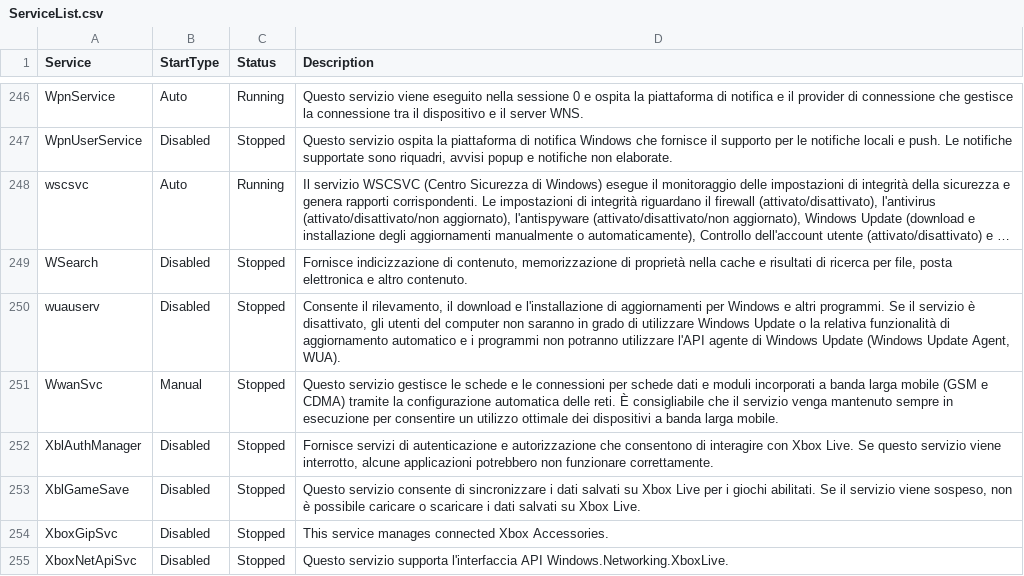
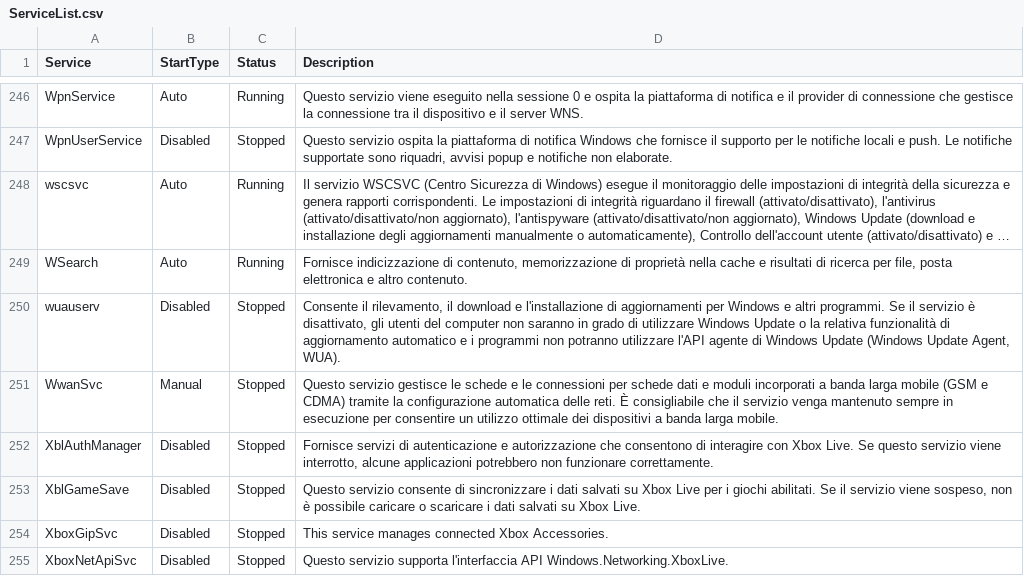
Before and after one commit to dpcons/Win11Reg-and-Scripts, a CSV file: Data/ServiceList.csv, drawn as a sheet; only a part is shown, gaps mark what is left out; long unchanged cells end in …; the diff names each change by its address in the sheet, - before the commit and + after, or states it on an @@ line.

```diff
--- a/Data/ServiceList.csv
+++ b/Data/ServiceList.csv
-B249 (StartType): Disabled
+B249 (StartType): Auto
-C249 (Status): Stopped
+C249 (Status): Running
```
Also changed, not shown: 3 other files.
